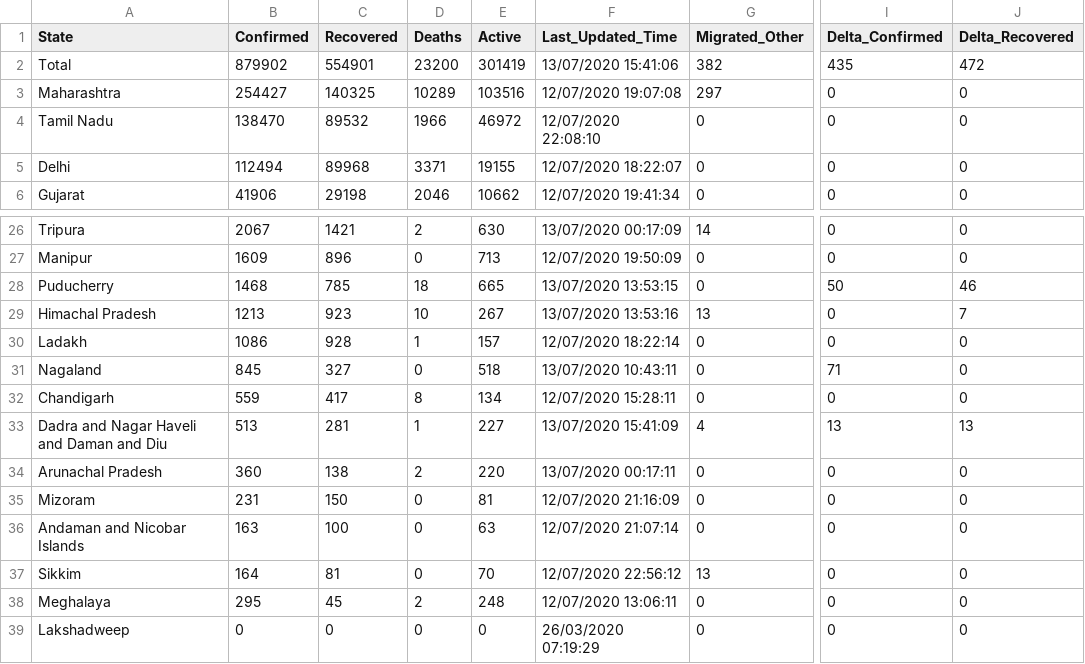
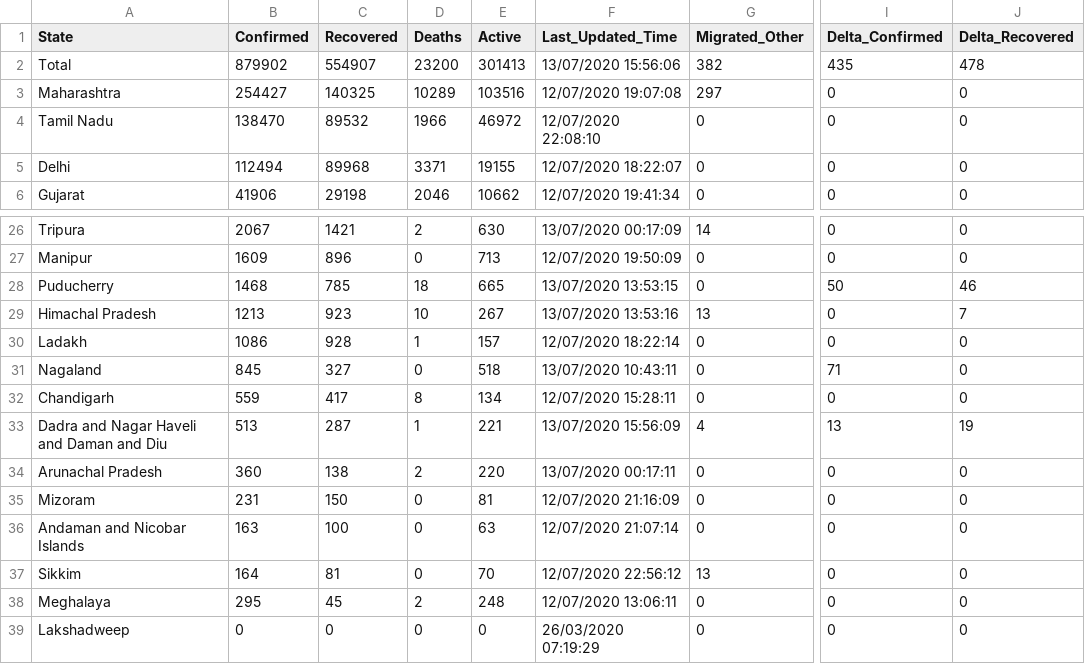
Before and after one commit to maaz619/api, a CSV file: csv/latest/state_wise.csv, drawn as a sheet; only a part is shown, gaps mark what is left out; the diff names each change by its address in the sheet, - before the commit and + after, or states it on an @@ line.

```diff
--- a/csv/latest/state_wise.csv
+++ b/csv/latest/state_wise.csv
-C2 (Recovered): 554901
+C2 (Recovered): 554907
-E2 (Active): 301419
+E2 (Active): 301413
-F2 (Last_Updated_Time): 13/07/2020 15:41:06
+F2 (Last_Updated_Time): 13/07/2020 15:56:06
-J2 (Delta_Recovered): 472
+J2 (Delta_Recovered): 478
-C33 (Recovered): 281
+C33 (Recovered): 287
-E33 (Active): 227
+E33 (Active): 221
-F33 (Last_Updated_Time): 13/07/2020 15:41:09
+F33 (Last_Updated_Time): 13/07/2020 15:56:09
-J33 (Delta_Recovered): 13
+J33 (Delta_Recovered): 19
```
Also changed, not shown: csv/latest/district_wise.csv, csv/latest/states.csv, 26 other files.
